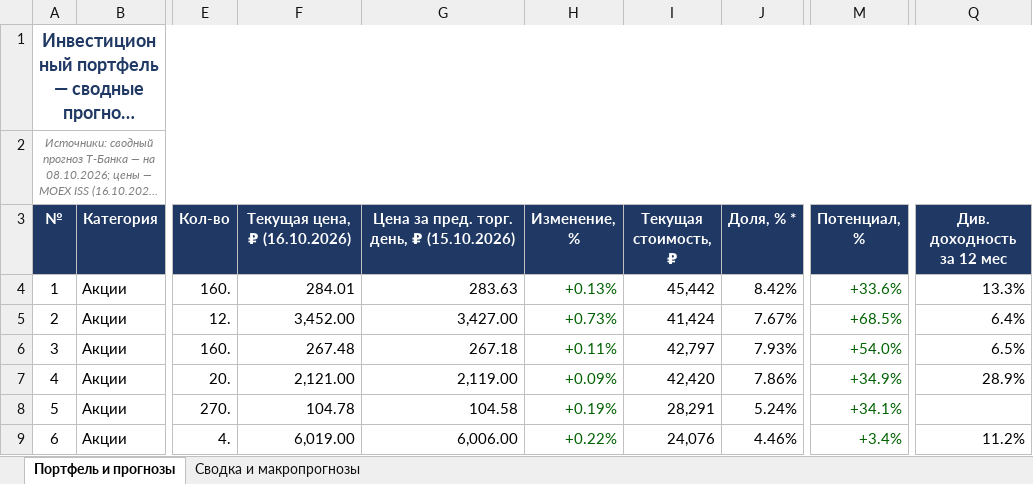
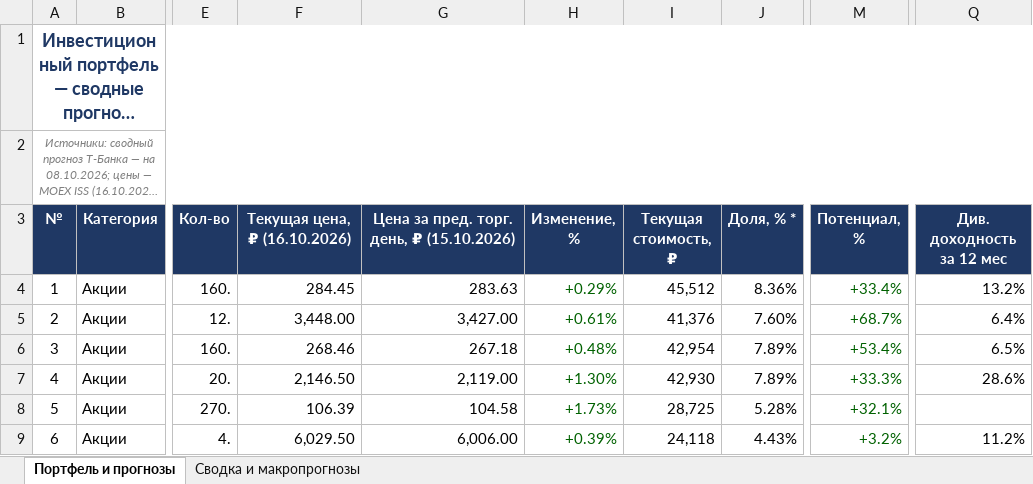
Before and after one commit to Edsonssss/pf-site-1b1590de4c, an Excel workbook: Портфель_и_прогнозы_ТБанк_08.10.2026.xlsx, sheet Портфель и прогнозы, drawn as a sheet; only a part is shown, gaps mark what is left out; long unchanged cells end in …; values as stored, in another font and other column widths than the file's, no borders; the diff covers the shown part only; the diff names each change by its address in the sheet, - before the commit and + after, or states it on an @@ line.

```diff
--- a/Портфель_и_прогнозы_ТБанк_08.10.2026.xlsx (sheet Портфель и прогнозы)
+++ b/Портфель_и_прогнозы_ТБанк_08.10.2026.xlsx (sheet Портфель и прогнозы)
-F4 (Текущая цена, ₽ (16.10.2026)): 284.01
+F4 (Текущая цена, ₽ (16.10.2026)): 284.45
-H4 (Изменение, %): +0.13%
+H4 (Изменение, %): +0.29%
-I4 (Текущая стоимость, ₽): 45,442
+I4 (Текущая стоимость, ₽): 45,512
-J4 (Доля, % *): 8.42%
+J4 (Доля, % *): 8.36%
-M4 (Потенциал, %): +33.6%
+M4 (Потенциал, %): +33.4%
-Q4 (Див. доходность за 12 мес): 13.3%
+Q4 (Див. доходность за 12 мес): 13.2%
-F5 (Текущая цена, ₽ (16.10.2026)): 3,452.00
+F5 (Текущая цена, ₽ (16.10.2026)): 3,448.00
-H5 (Изменение, %): +0.73%
+H5 (Изменение, %): +0.61%
-I5 (Текущая стоимость, ₽): 41,424
+I5 (Текущая стоимость, ₽): 41,376
-J5 (Доля, % *): 7.67%
+J5 (Доля, % *): 7.60%
-M5 (Потенциал, %): +68.5%
+M5 (Потенциал, %): +68.7%
-F6 (Текущая цена, ₽ (16.10.2026)): 267.48
+F6 (Текущая цена, ₽ (16.10.2026)): 268.46
-H6 (Изменение, %): +0.11%
+H6 (Изменение, %): +0.48%
-I6 (Текущая стоимость, ₽): 42,797
+I6 (Текущая стоимость, ₽): 42,954
-J6 (Доля, % *): 7.93%
+J6 (Доля, % *): 7.89%
-M6 (Потенциал, %): +54.0%
+M6 (Потенциал, %): +53.4%
-F7 (Текущая цена, ₽ (16.10.2026)): 2,121.00
+F7 (Текущая цена, ₽ (16.10.2026)): 2,146.50
-H7 (Изменение, %): +0.09%
+H7 (Изменение, %): +1.30%
-I7 (Текущая стоимость, ₽): 42,420
+I7 (Текущая стоимость, ₽): 42,930
-J7 (Доля, % *): 7.86%
+J7 (Доля, % *): 7.89%
-M7 (Потенциал, %): +34.9%
+M7 (Потенциал, %): +33.3%
-Q7 (Див. доходность за 12 мес): 28.9%
+Q7 (Див. доходность за 12 мес): 28.6%
-F8 (Текущая цена, ₽ (16.10.2026)): 104.78
+F8 (Текущая цена, ₽ (16.10.2026)): 106.39
-H8 (Изменение, %): +0.19%
+H8 (Изменение, %): +1.73%
-I8 (Текущая стоимость, ₽): 28,291
+I8 (Текущая стоимость, ₽): 28,725
-J8 (Доля, % *): 5.24%
+J8 (Доля, % *): 5.28%
-M8 (Потенциал, %): +34.1%
+M8 (Потенциал, %): +32.1%
-F9 (Текущая цена, ₽ (16.10.2026)): 6,019.00
+F9 (Текущая цена, ₽ (16.10.2026)): 6,029.50
-H9 (Изменение, %): +0.22%
+H9 (Изменение, %): +0.39%
-I9 (Текущая стоимость, ₽): 24,076
+I9 (Текущая стоимость, ₽): 24,118
-J9 (Доля, % *): 4.46%
+J9 (Доля, % *): 4.43%
-M9 (Потенциал, %): +3.4%
+M9 (Потенциал, %): +3.2%
```
Also changed, not shown: 2 added rows, 112 edited cells and cell formats elsewhere in this sheet, sheet Сводка и макропрогнозы, 3 other files.
